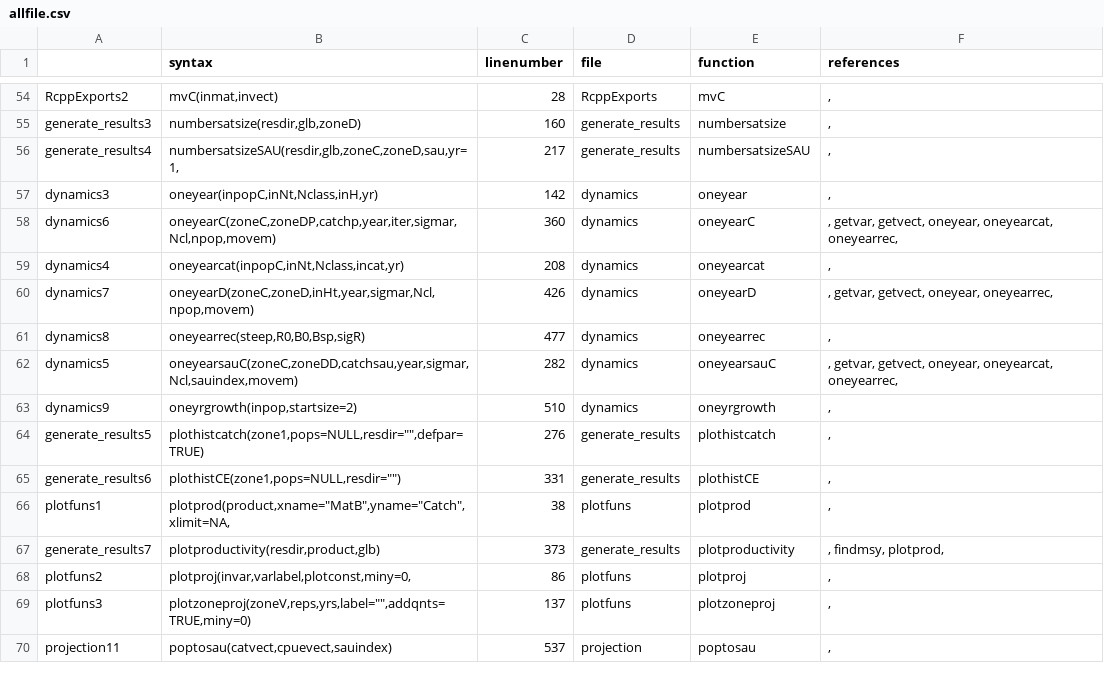
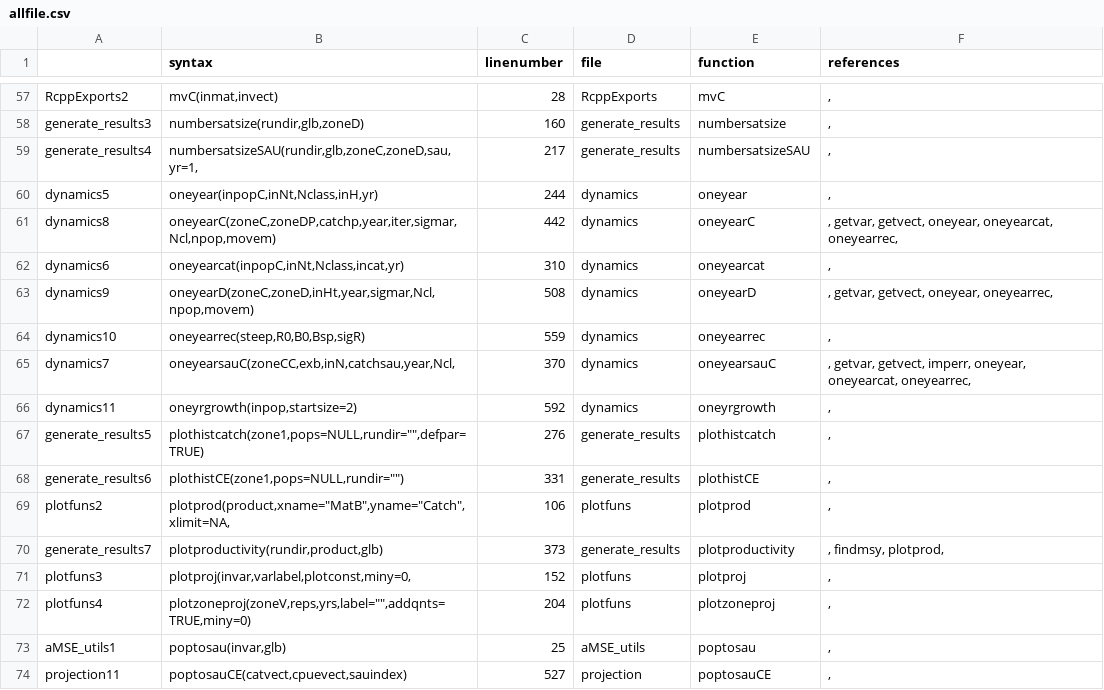
Before and after one commit to haddonm/aMSE, a CSV file: data-raw/allfile.csv, drawn as a sheet; only a part is shown, gaps mark what is left out; the diff covers the shown part only.

Commit message:
Began developing functionsd to work with lenghth-composition data. added getLFdata, plotNT, potCNt, prepareDDNt. No EWN

```diff
--- a/data-raw/allfile.csv
+++ b/data-raw/allfile.csv
@@ -55,16 +58,17 @@
-"generate_results3","numbersatsize(resdir,glb,zoneD)",160,"generate_results","numbersatsize",", "
-"generate_results4","numbersatsizeSAU(resdir,glb,zoneC,zoneD,sau,yr=1,",217,"generate_results","numbersatsizeSAU",", "
-"dynamics3","oneyear(inpopC,inNt,Nclass,inH,yr)",142,"dynamics","oneyear",", "
-"dynamics6","oneyearC(zoneC,zoneDP,catchp,year,iter,sigmar,Ncl,npop,movem)",360,"dynamics","oneyearC",", getvar, getvect, oneyear, oneyearcat, oneyearrec, "
-"dynamics4","oneyearcat(inpopC,inNt,Nclass,incat,yr)",208,"dynamics","oneyearcat",", "
-"dynamics7","oneyearD(zoneC,zoneD,inHt,year,sigmar,Ncl,npop,movem)",426,"dynamics","oneyearD",", getvar, getvect, oneyear, oneyearrec, "
-"dynamics8","oneyearrec(steep,R0,B0,Bsp,sigR)",477,"dynamics","oneyearrec",", "
-"dynamics5","oneyearsauC(zoneC,zoneDD,catchsau,year,sigmar,Ncl,sauindex,movem)",282,"dynamics","oneyearsauC",", getvar, getvect, oneyear, oneyearcat, oneyearrec, "
-"dynamics9","oneyrgrowth(inpop,startsize=2)",510,"dynamics","oneyrgrowth",", "
-"generate_results5","plothistcatch(zone1,pops=NULL,resdir="""",defpar=TRUE)",276,"generate_results","plothistcatch",", "
-"generate_results6","plothistCE(zone1,pops=NULL,resdir="""")",331,"generate_results","plothistCE",", "
-"plotfuns1","plotprod(product,xname=""MatB"",yname=""Catch"",xlimit=NA,",38,"plotfuns","plotprod",", "
-"generate_results7","plotproductivity(resdir,product,glb)",373,"generate_results","plotproductivity",", findmsy, plotprod, "
-"plotfuns2","plotproj(invar,varlabel,plotconst,miny=0,",86,"plotfuns","plotproj",", "
-"plotfuns3","plotzoneproj(zoneV,reps,yrs,label="""",addqnts=TRUE,miny=0)",137,"plotfuns","plotzoneproj",", "
-"projection11","poptosau(catvect,cpuevect,sauindex)",537,"projection","poptosau",", "
+generate_results3,"numbersatsize(rundir,glb,zoneD)",160,generate_results,numbersatsize,", "
+generate_results4,"numbersatsizeSAU(rundir,glb,zoneC,zoneD,sau,yr=1,",217,generate_results,numbersatsizeSAU,", "
+dynamics5,"oneyear(inpopC,inNt,Nclass,inH,yr)",244,dynamics,oneyear,", "
+dynamics8,"oneyearC(zoneC,zoneDP,catchp,year,iter,sigmar,Ncl,npop,movem)",442,dynamics,oneyearC,", getvar, getvect, oneyear, oneyearcat, oneyearrec, "
+dynamics6,"oneyearcat(inpopC,inNt,Nclass,incat,yr)",310,dynamics,oneyearcat,", "
+dynamics9,"oneyearD(zoneC,zoneD,inHt,year,sigmar,Ncl,npop,movem)",508,dynamics,oneyearD,", getvar, getvect, oneyear, oneyearrec, "
+dynamics10,"oneyearrec(steep,R0,B0,Bsp,sigR)",559,dynamics,oneyearrec,", "
+dynamics7,"oneyearsauC(zoneCC,exb,inN,catchsau,year,Ncl,",370,dynamics,oneyearsauC,", getvar, getvect, imperr, oneyear, oneyearcat, oneyearrec, "
+dynamics11,"oneyrgrowth(inpop,startsize=2)",592,dynamics,oneyrgrowth,", "
+generate_results5,"plothistcatch(zone1,pops=NULL,rundir="""",defpar=TRUE)",276,generate_results,plothistcatch,", "
+generate_results6,"plothistCE(zone1,pops=NULL,rundir="""")",331,generate_results,plothistCE,", "
+plotfuns2,"plotprod(product,xname=""MatB"",yname=""Catch"",xlimit=NA,",106,plotfuns,plotprod,", "
+generate_results7,"plotproductivity(rundir,product,glb)",373,generate_results,plotproductivity,", findmsy, plotprod, "
+plotfuns3,"plotproj(invar,varlabel,plotconst,miny=0,",152,plotfuns,plotproj,", "
+plotfuns4,"plotzoneproj(zoneV,reps,yrs,label="""",addqnts=TRUE,miny=0)",204,plotfuns,plotzoneproj,", "
+aMSE_utils1,"poptosau(invar,glb)",25,aMSE_utils,poptosau,", "
+projection11,"poptosauCE(catvect,cpuevect,sauindex)",527,projection,poptosauCE,", "
```
Also changed, not shown: 8 added rows, 1 removed row and 66 edited cells elsewhere in this file, 16 other files.
